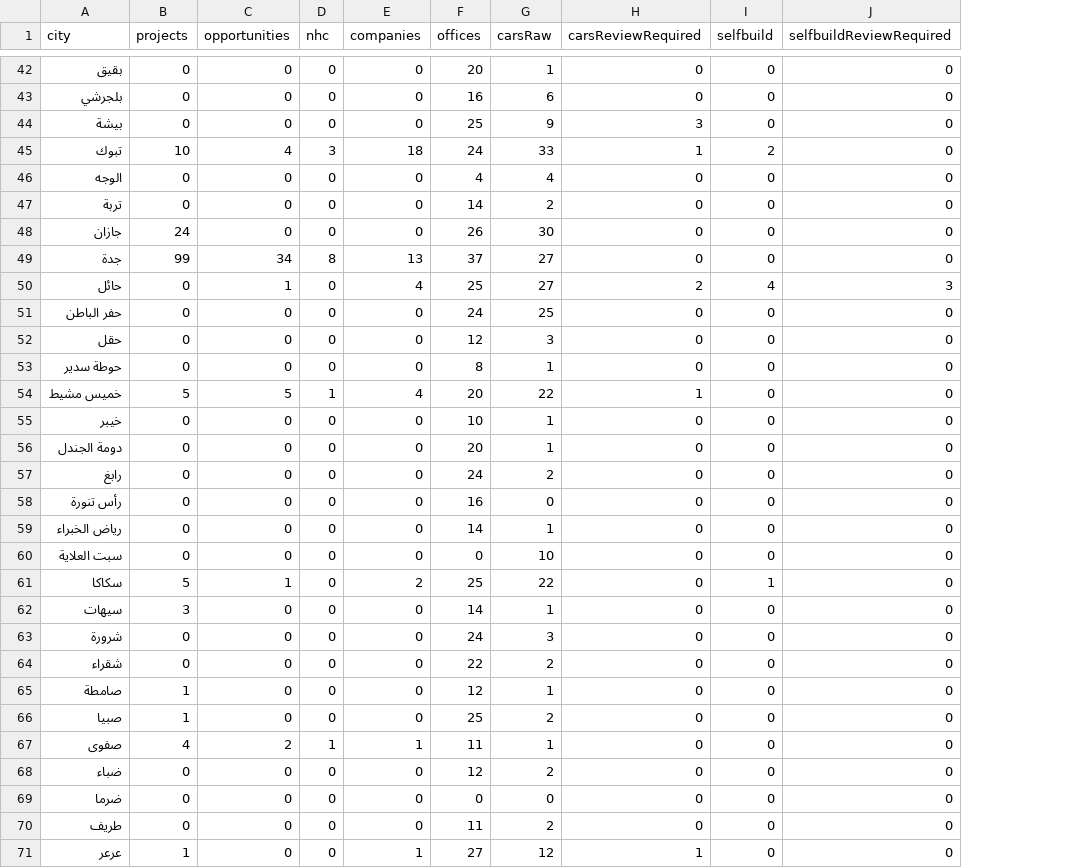
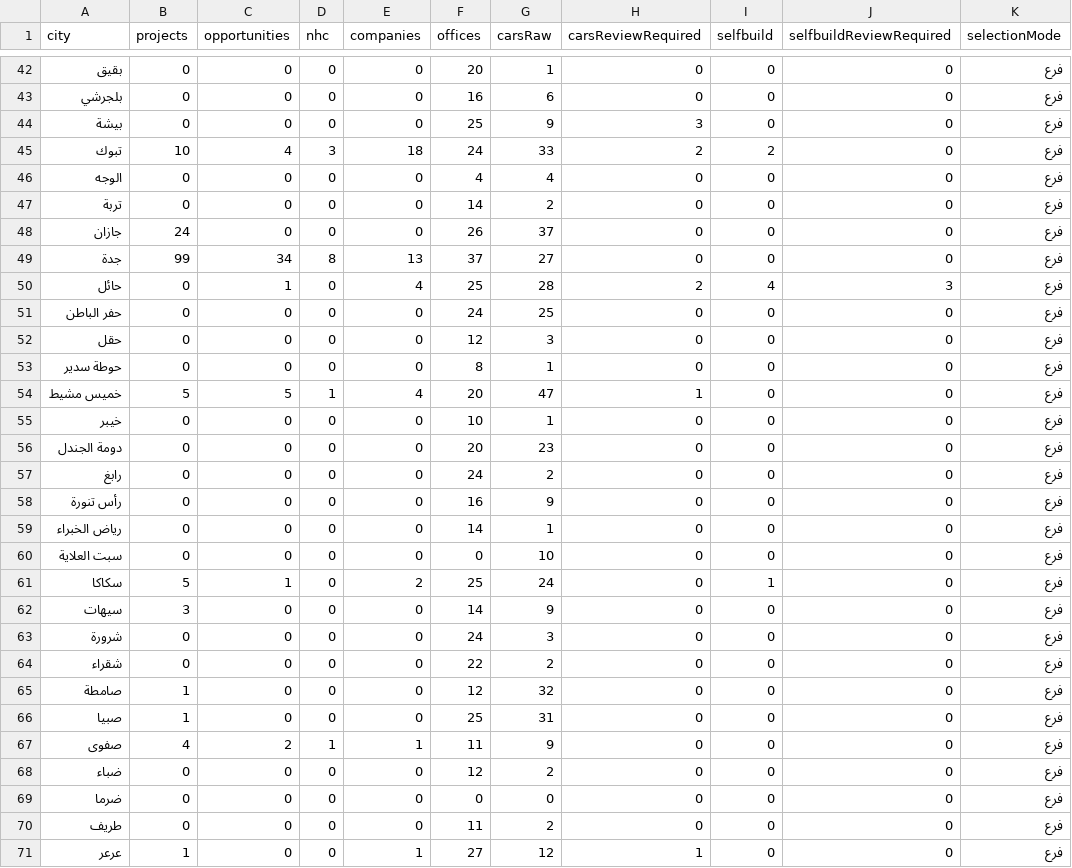
Before and after one commit to ELHAME25/elhame25.github.io, a CSV file: riyad-opportunities/qa/national-city-coverage.csv, drawn as a sheet; only a part is shown, gaps mark what is left out; the diff covers the shown part only; the diff names each change by its address in the sheet, - before the commit and + after, or states it on an @@ line.

```diff
--- a/riyad-opportunities/qa/national-city-coverage.csv
+++ b/riyad-opportunities/qa/national-city-coverage.csv
+column K (selectionMode), rows 42-71: all فرع
-H45 (carsReviewRequired): 1
+H45 (carsReviewRequired): 2
-G48 (carsRaw): 30
+G48 (carsRaw): 37
-G50 (carsRaw): 27
+G50 (carsRaw): 28
-G54 (carsRaw): 22
+G54 (carsRaw): 47
-G56 (carsRaw): 1
+G56 (carsRaw): 23
-G58 (carsRaw): 0
+G58 (carsRaw): 9
-G61 (carsRaw): 22
+G61 (carsRaw): 24
-G62 (carsRaw): 1
+G62 (carsRaw): 9
-G65 (carsRaw): 1
+G65 (carsRaw): 32
-G66 (carsRaw): 2
+G66 (carsRaw): 31
-G67 (carsRaw): 1
+G67 (carsRaw): 9
```
Also changed, not shown: 4 added rows and 13 edited cells elsewhere in this file.
